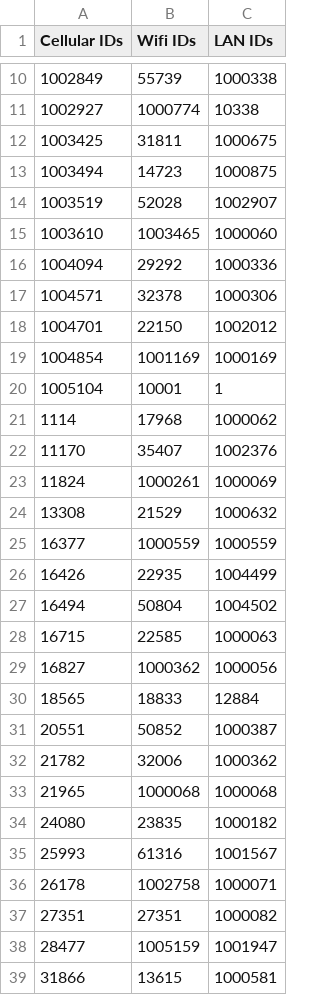
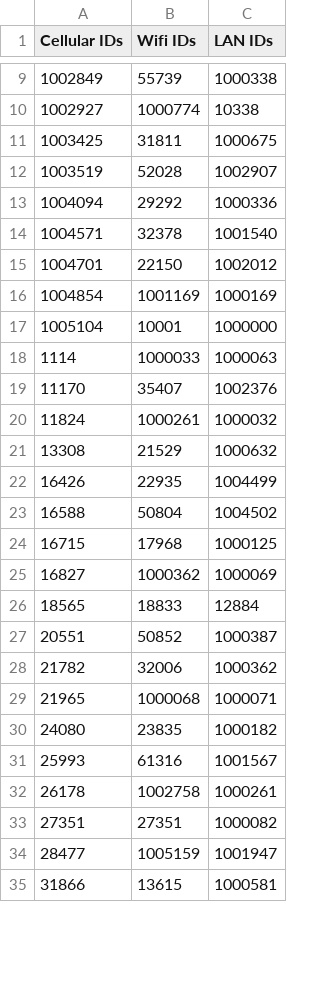
Before and after one commit to JustusvonderBeek/ConMobAssignment3, a CSV file: measurement_node_ids.csv, drawn as a sheet; only a part is shown, gaps mark what is left out; the diff covers the shown part only.

Commit message:
Updated filtered match

```diff
--- a/measurement_node_ids.csv
+++ b/measurement_node_ids.csv
@@ -12,19 +11,16 @@ Cellular IDs,Wifi IDs,LAN IDs
 1003425,31811,1000675
-1003494,14723,1000875
 1003519,52028,1002907
-1003610,1003465,1000060
 1004094,29292,1000336
-1004571,32378,1000306
+1004571,32378,1001540
 1004701,22150,1002012
 1004854,1001169,1000169
-1005104,10001,1
-1114,17968,1000062
+1005104,10001,1000000
+1114,1000033,1000063
 11170,35407,1002376
-11824,1000261,1000069
+11824,1000261,1000032
 13308,21529,1000632
-16377,1000559,1000559
 16426,22935,1004499
-16494,50804,1004502
-16715,22585,1000063
-16827,1000362,1000056
+16588,50804,1004502
+16715,17968,1000125
+16827,1000362,1000069
 18565,18833,12884
@@ -32,6 +28,6 @@ Cellular IDs,Wifi IDs,LAN IDs
 21782,32006,1000362
-21965,1000068,1000068
+21965,1000068,1000071
 24080,23835,1000182
 25993,61316,1001567
-26178,1002758,1000071
+26178,1002758,1000261
 27351,27351,1000082
```
Also changed, not shown: 1 added row, 3 removed rows and 8 edited cells elsewhere in this file.
